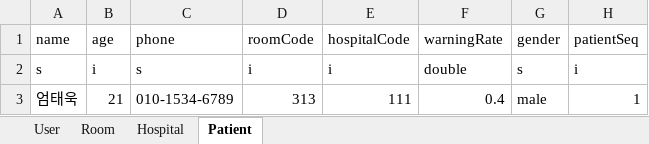
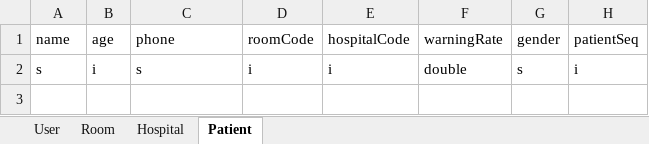
Before and after one commit to devhaemin/Guardians, an Excel workbook: Server/가디언즈 DB.xlsx, sheet Patient, drawn as a sheet; values as stored, in another font and other column widths than the file's, no borders; table styles not drawn; the diff names each change by its address in the sheet, - before the commit and + after, or states it on an @@ line.

```diff
--- a/Server/가디언즈 DB.xlsx (sheet Patient)
+++ b/Server/가디언즈 DB.xlsx (sheet Patient)
-row 3: 엄태욱 | 21 | 010-1534-6789 | 313 | 111 | 0.4 | male | 1
```
Also changed, not shown: sheet User, sheet Room, sheet Hospital.
